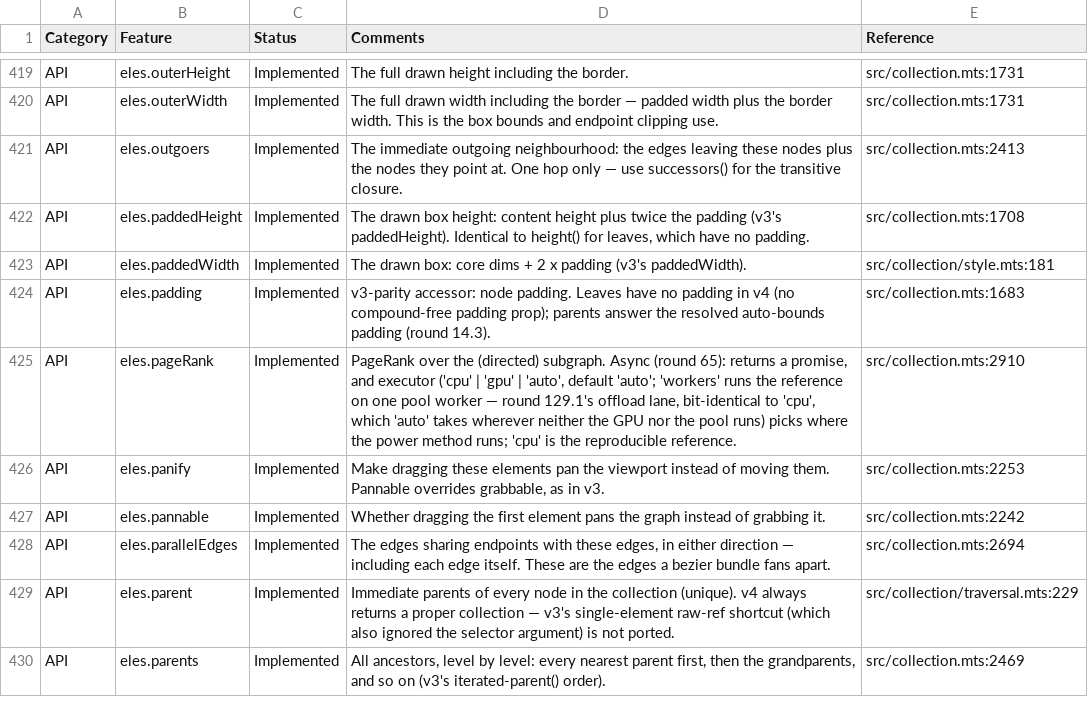
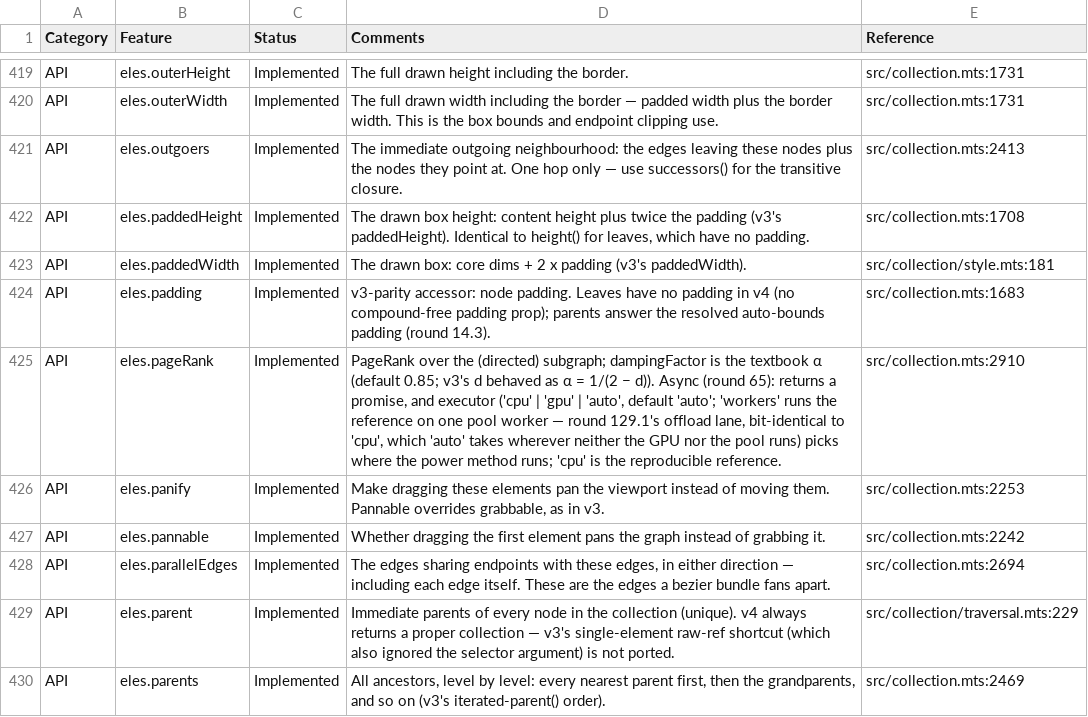
Before and after one commit to cytoscape/cytoscape.js, a CSV file: docs/features.csv, drawn as a sheet; only a part is shown, gaps mark what is left out.

Commit message:
Make pageRank's dampingFactor the textbook alpha, default 0.85
v3 built M = P + (1 - d)/n * J: the damping on the teleport but not on
the links.  After the per-iteration normalization that is standard
PageRank at alpha = 1/(2 - d), so the default 0.8 was alpha ~0.833,
dampingFactor 0 gave alpha 0.5 instead of uniform ranks, and no other
implementation agreed at the same number.  The NetworkX references
made the mismatch visible.

buildPageRankSparse now carries the teleport as (1 - a)/(a * n): the
textbook matrix divided by alpha, which has the same normalized
iterates, so neither the CPU kernel nor the WGSL shader changed.  The
default moves to 0.85 (NetworkX, the original paper).  0 is rejected
because of the division, as is anything above 1 or a non-number, with
a TypeError thrown synchronously like executor's.

Ranks change for every call; a v3 run is reproduced by passing
1 / (2 - d).  Recorded in CHANGELOG (Changed), MIGRATING (behaviour to
re-check), src/README's v3 deviations and features.csv.  The reference
generator now passes alpha = d (0.85 and 0.5), and a hand spec pins
r_a = 1/(2 + alpha) on a -> b, which v3's mapping misses by 1e-3.

```diff
--- a/docs/features.csv
+++ b/docs/features.csv
@@ -424,3 +424,3 @@
 "API","eles.padding","Implemented","v3-parity accessor: node padding. Leaves have no padding in v4 (no compound-free padding prop); parents answer the resolved auto-bounds padding (round 14.3).","src/collection.mts:1683"
-"API","eles.pageRank","Implemented","PageRank over the (directed) subgraph. Async (round 65): returns a promise, and executor ('cpu' | 'gpu' | 'auto', default 'auto'; 'workers' runs the reference on one pool worker — round 129.1's offload lane, bit-identical to 'cpu', which 'auto' takes wherever neither the GPU nor the pool runs) picks where the power method runs; 'cpu' is the reproducible reference.","src/collection.mts:2910"
+"API","eles.pageRank","Implemented","PageRank over the (directed) subgraph; dampingFactor is the textbook α (default 0.85; v3's d behaved as α = 1/(2 − d)). Async (round 65): returns a promise, and executor ('cpu' | 'gpu' | 'auto', default 'auto'; 'workers' runs the reference on one pool worker — round 129.1's offload lane, bit-identical to 'cpu', which 'auto' takes wherever neither the GPU nor the pool runs) picks where the power method runs; 'cpu' is the reproducible reference.","src/collection.mts:2910"
 "API","eles.panify","Implemented","Make dragging these elements pan the viewport instead of moving them. Pannable overrides grabbable, as in v3.","src/collection.mts:2253"
```
Also changed, not shown: 12 other files.
